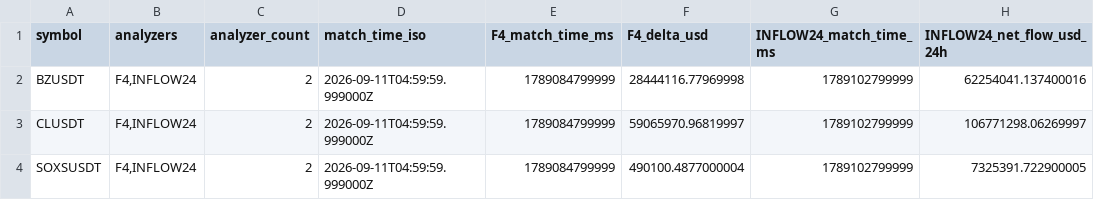
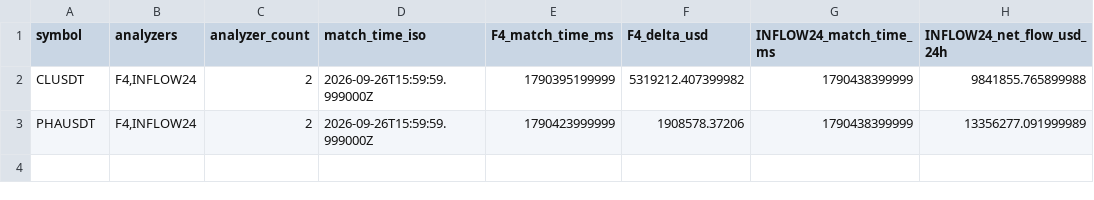
Before and after one commit to XebeCChi/order-flow-scanner, a CSV file: scanner_overlaps_v11.csv, drawn as a sheet.

```diff
--- a/scanner_overlaps_v11.csv
+++ b/scanner_overlaps_v11.csv
@@ -1,4 +1,3 @@
 symbol,analyzers,analyzer_count,match_time_iso,F4_match_time_ms,F4_delta_usd,INFLOW24_match_time_ms,INFLOW24_net_flow_usd_24h
-BZUSDT,"F4,INFLOW24",2,2026-09-11T04:59:59.999000Z,1789084799999,28444116.77969998,1789102799999,62254041.137400016
-CLUSDT,"F4,INFLOW24",2,2026-09-11T04:59:59.999000Z,1789084799999,59065970.96819997,1789102799999,106771298.06269997
-SOXSUSDT,"F4,INFLOW24",2,2026-09-11T04:59:59.999000Z,1789084799999,490100.4877000004,1789102799999,7325391.722900005
+CLUSDT,"F4,INFLOW24",2,2026-09-26T15:59:59.999000Z,1790395199999,5319212.407399982,1790438399999,9841855.765899988
+PHAUSDT,"F4,INFLOW24",2,2026-09-26T15:59:59.999000Z,1790423999999,1908578.37206,1790438399999,13356277.091999989
```
Also changed, not shown: scanner_F4_final_v9.csv, scanner_INFLOW24_final_v9.csv, 1 other file.
